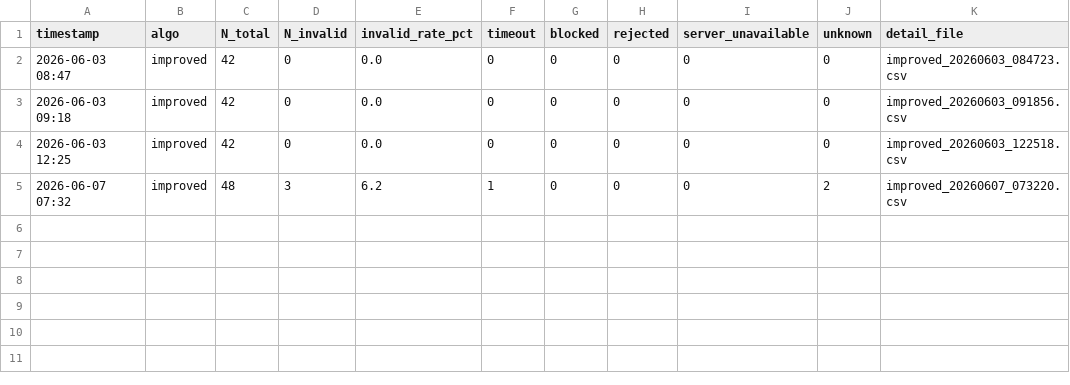
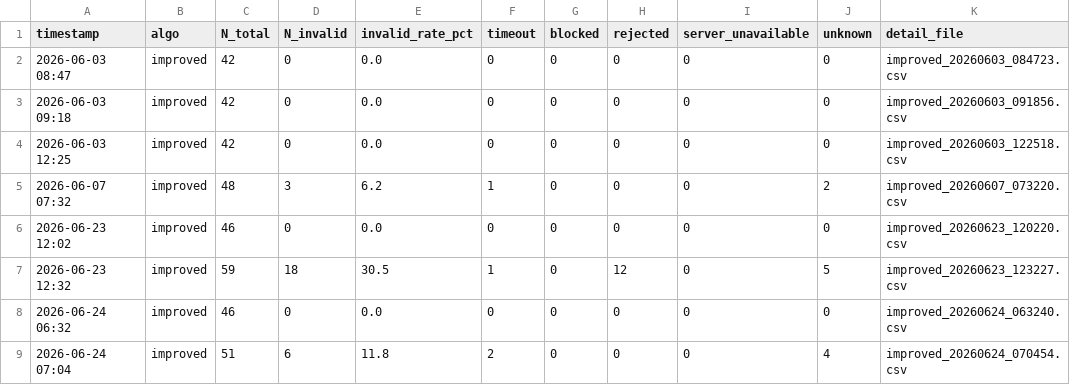
Before and after one commit to zhouhm23/lawnnav-ros2, a CSV file: tools/results/invalid_goal_log.csv, drawn as a sheet.

```diff
--- a/tools/results/invalid_goal_log.csv
+++ b/tools/results/invalid_goal_log.csv
@@ -5 +5,5 @@ timestamp,algo,N_total,N_invalid,invalid_rate_pct,timeout,blocked,rejected,serve
 2026-06-07 07:32,improved,48,3,6.2,1,0,0,0,2,improved_20260607_073220.csv
+2026-06-23 12:02,improved,46,0,0.0,0,0,0,0,0,improved_20260623_120220.csv
+2026-06-23 12:32,improved,59,18,30.5,1,0,12,0,5,improved_20260623_123227.csv
+2026-06-24 06:32,improved,46,0,0.0,0,0,0,0,0,improved_20260624_063240.csv
+2026-06-24 07:04,improved,51,6,11.8,2,0,0,0,4,improved_20260624_070454.csv
```
Also changed, not shown: tools/results/coverage_results.csv, 4 other files.
